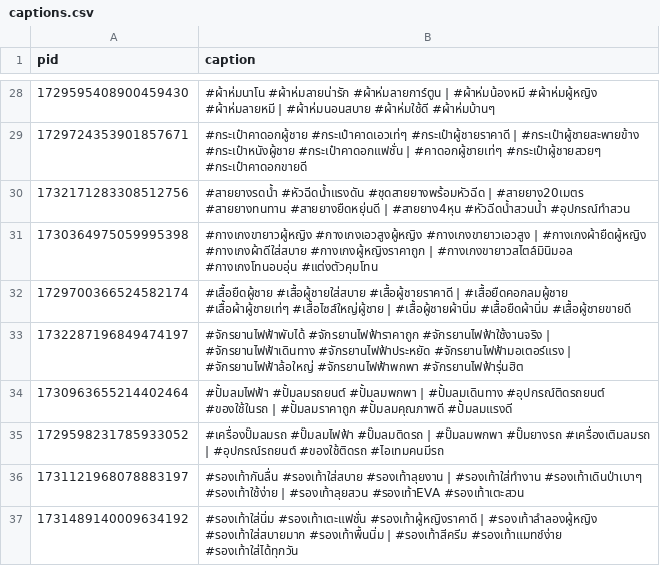
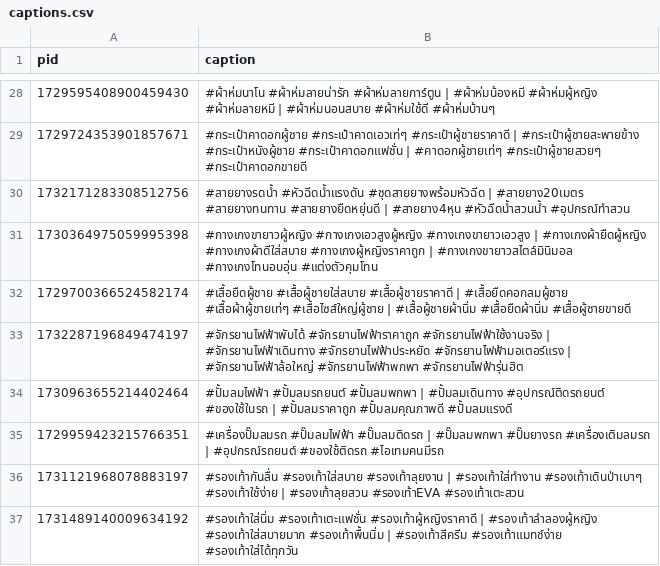
Before and after one commit to ohmwarareok/tiktok-captions, a CSV file: captions.csv, drawn as a sheet; only a part is shown, gaps mark what is left out.

Commit message:
Update captions.csv

```diff
--- a/captions.csv
+++ b/captions.csv
@@ -34,3 +34,3 @@ pid,caption
 1730963655214402464,#ปั้มลมไฟฟ้า #ปั้มลมรถยนต์ #ปั้มลมพกพา | #ปั้มลมเดินทาง #อุปกรณ์ติดรถยนต์ #ของใช้ในรถ | #ปั้มลมราคาถูก #ปั้มลมคุณภาพดี #ปั้มลมแรงดี
-1729598231785933052,#เครื่องปั๊มลมรถ #ปั๊มลมไฟฟ้า #ปั๊มลมติดรถ | #ปั๊มลมพกพา #ปั๊มยางรถ #เครื่องเติมลมรถ | #อุปกรณ์รถยนต์ #ของใช้ติดรถ #ไอเทมคนมีรถ
+1729959423215766351,#เครื่องปั๊มลมรถ #ปั๊มลมไฟฟ้า #ปั๊มลมติดรถ | #ปั๊มลมพกพา #ปั๊มยางรถ #เครื่องเติมลมรถ | #อุปกรณ์รถยนต์ #ของใช้ติดรถ #ไอเทมคนมีรถ
 1731121968078883197,#รองเท้ากันลื่น #รองเท้าใส่สบาย #รองเท้าลุยงาน | #รองเท้าใส่ทำงาน #รองเท้าเดินป่าเบาๆ #รองเท้าใช้ง่าย | #รองเท้าลุยสวน #รองเท้าEVA #รองเท้าเตะสวน
```
